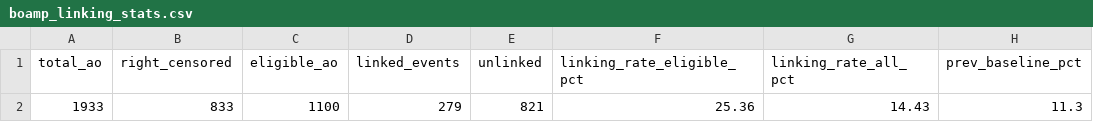
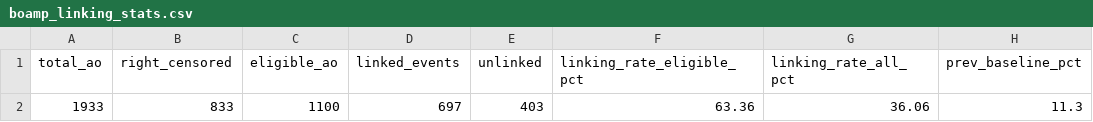
Before and after one commit to ROUSenghak/stage, a CSV file: boamp_renewal_linking_quality/outputs/boamp_linking_stats.csv, drawn as a sheet; only a part is shown; the diff names each change by its address in the sheet, - before the commit and + after, or states it on an @@ line.

```diff
--- a/boamp_renewal_linking_quality/outputs/boamp_linking_stats.csv
+++ b/boamp_renewal_linking_quality/outputs/boamp_linking_stats.csv
-D2 (linked_events): 279
+D2 (linked_events): 697
-E2 (unlinked): 821
+E2 (unlinked): 403
-F2 (linking_rate_eligible_pct): 25.36
+F2 (linking_rate_eligible_pct): 63.36
-G2 (linking_rate_all_pct): 14.43
+G2 (linking_rate_all_pct): 36.06
```
Also changed, not shown: boamp_renewal_linking_quality/outputs/boamp_bias_report.csv, 7 other files.
